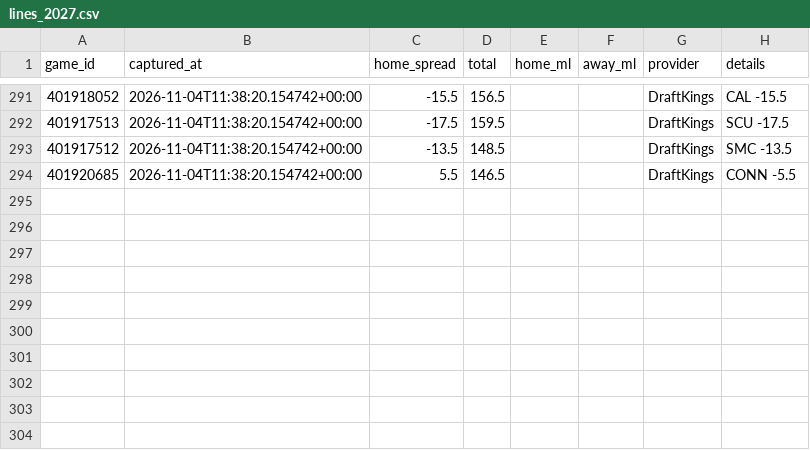
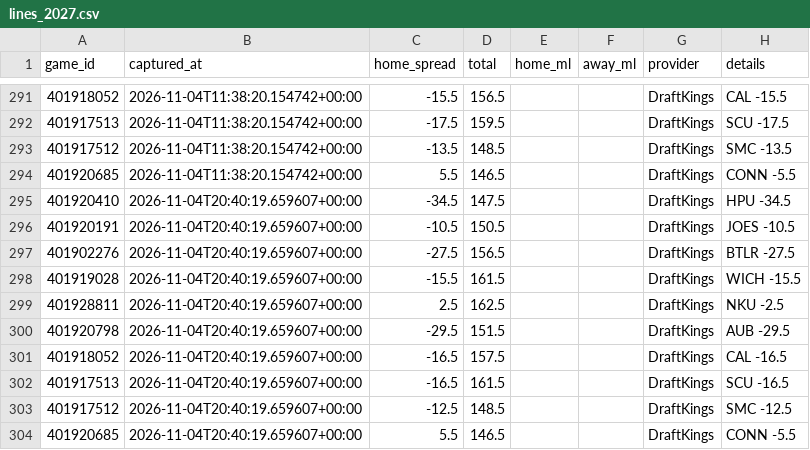
Before and after one commit to Gh0stmahn-ai/cbb-predictor, a CSV file: state/lines_2027.csv, drawn as a sheet; only a part is shown, gaps mark what is left out.

```diff
--- a/state/lines_2027.csv
+++ b/state/lines_2027.csv
@@ -294 +294,11 @@ game_id,captured_at,home_spread,total,home_ml,away_ml,provider,details
 401920685,2026-11-04T11:38:20.154742+00:00,5.5,146.5,,,DraftKings,CONN -5.5
+401920410,2026-11-04T20:40:19.659607+00:00,-34.5,147.5,,,DraftKings,HPU -34.5
+401920191,2026-11-04T20:40:19.659607+00:00,-10.5,150.5,,,DraftKings,JOES -10.5
+401902276,2026-11-04T20:40:19.659607+00:00,-27.5,156.5,,,DraftKings,BTLR -27.5
+401919028,2026-11-04T20:40:19.659607+00:00,-15.5,161.5,,,DraftKings,WICH -15.5
+401928811,2026-11-04T20:40:19.659607+00:00,2.5,162.5,,,DraftKings,NKU -2.5
+401920798,2026-11-04T20:40:19.659607+00:00,-29.5,151.5,,,DraftKings,AUB -29.5
+401918052,2026-11-04T20:40:19.659607+00:00,-16.5,157.5,,,DraftKings,CAL -16.5
+401917513,2026-11-04T20:40:19.659607+00:00,-16.5,161.5,,,DraftKings,SCU -16.5
+401917512,2026-11-04T20:40:19.659607+00:00,-12.5,148.5,,,DraftKings,SMC -12.5
+401920685,2026-11-04T20:40:19.659607+00:00,5.5,146.5,,,DraftKings,CONN -5.5
```
Also changed, not shown: state/ledger_2027.csv, 5 other files.
